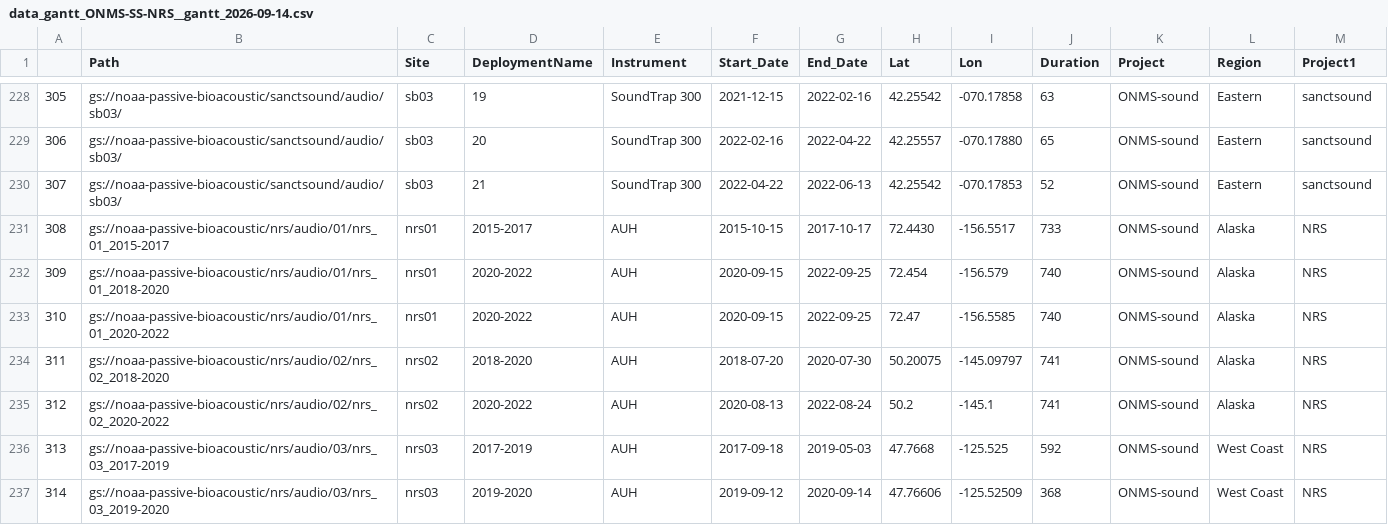
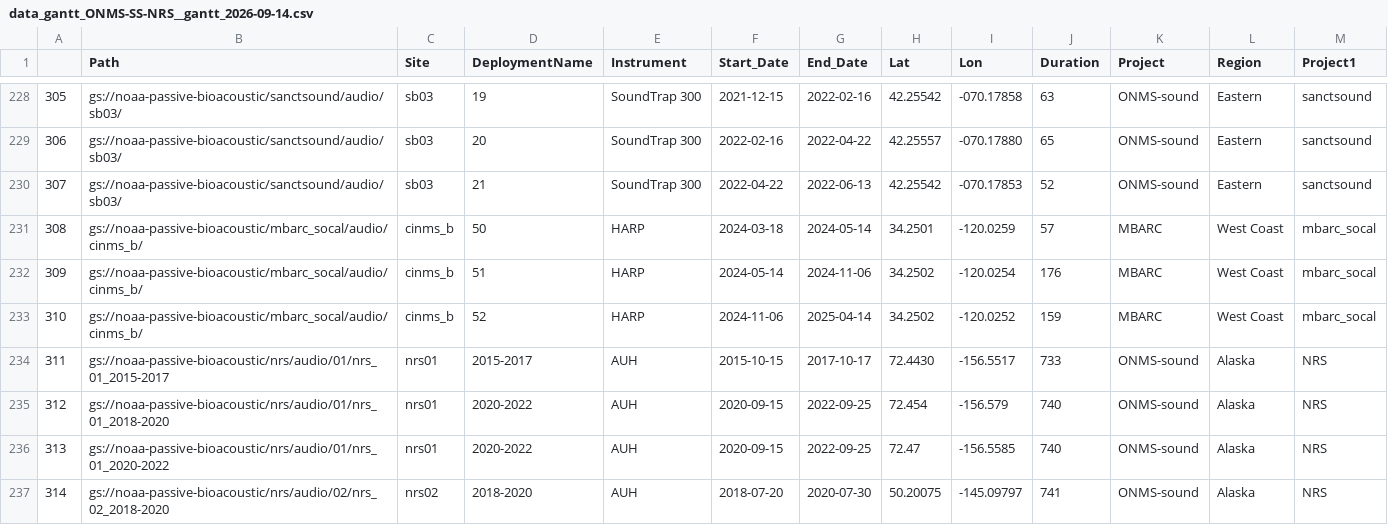
Before and after one commit to CI-CMG/SoundscapesWebsiteDev, a CSV file: products/onms/data_gantt_ONMS-SS-NRS__gantt_2026-09-14.csv, drawn as a sheet; only a part is shown, gaps mark what is left out; the shorter side is filled out with more unchanged rows; addresses are those after the commit; the diff names each change by its address in the sheet, - before the commit and + after, or states it on an @@ line.

Commit message:
GANTT with CINMS_B

```diff
--- a/products/onms/data_gantt_ONMS-SS-NRS__gantt_2026-09-14.csv
+++ b/products/onms/data_gantt_ONMS-SS-NRS__gantt_2026-09-14.csv
+row 231: 308 | gs://noaa-passive-bioacoustic/mbarc_socal/audio/cinms_b/ | cinms_b | 50 | HARP | 2024-03-18 | 2024-05-14 | 34.2501 | -120.0259 | 57 | MBARC | West Coast | mbarc_socal
+row 232: 309 | gs://noaa-passive-bioacoustic/mbarc_socal/audio/cinms_b/ | cinms_b | 51 | HARP | 2024-05-14 | 2024-11-06 | 34.2502 | -120.0254 | 176 | MBARC | West Coast | mbarc_socal
+row 233: 310 | gs://noaa-passive-bioacoustic/mbarc_socal/audio/cinms_b/ | cinms_b | 52 | HARP | 2024-11-06 | 2025-04-14 | 34.2502 | -120.0252 | 159 | MBARC | West Coast | mbarc_socal
@@ column A renumbered from row 234 down @@
```
Also changed, not shown: 5 other files.
